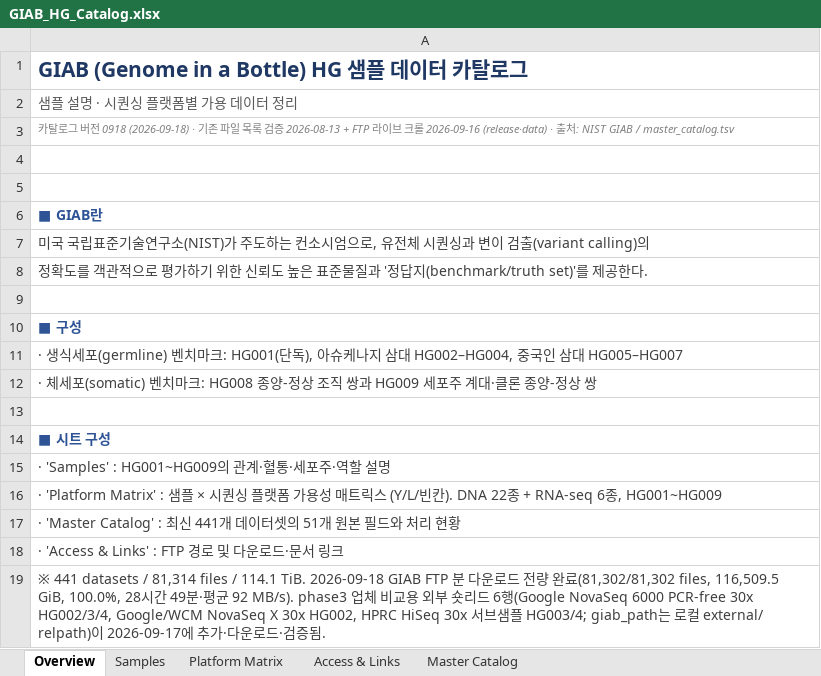
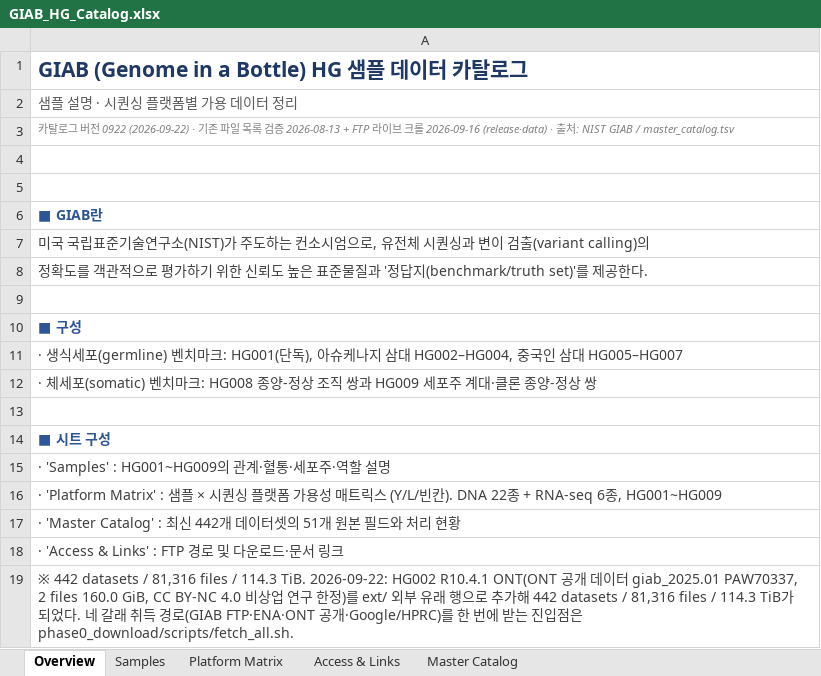
Before and after one commit to ehojune/GIAB_benchmarking, an Excel workbook: GIAB_HG_Catalog.xlsx, sheet Overview, drawn as a sheet; values as stored, in another font and other column widths than the file's, no borders; the diff names each change by its address in the sheet, - before the commit and + after, or states it on an @@ line.

```diff
--- a/GIAB_HG_Catalog.xlsx (sheet Overview)
+++ b/GIAB_HG_Catalog.xlsx (sheet Overview)
-A3: …전 0918 (2026-09-18) · 기…
+A3: …전 0922 (2026-09-22) · 기…
-A17: …: 최신 441개 데이…
+A17: …: 최신 442개 데이…
-A19: ※ 441 datasets / 81,314 files / 114.1 TiB. 2026-09-18 GIAB FTP 분 다운로드 전량 완료(81,302/81,302 files, 116,509.5 GiB, 100.0%, 28시간 49분·평균 92 MB/s). phase3 업체 비교용 외부 숏리드 6행(Google NovaSeq 6000 PCR-free 30x HG002/3/4, Google/WCM NovaSeq X 30x HG002, HPRC HiSeq 30x 서브샘플 HG003/4; giab_path는 로컬 external/ relpath)이 2026-09-17에 추가·다운로드·검증됨.
+A19: ※ 442 datasets / 81,316 files / 114.3 TiB. 2026-09-22: HG002 R10.4.1 ONT(ONT 공개 데이터 giab_2025.01 PAW70337, 2 files 160.0 GiB, CC BY-NC 4.0 비상업 연구 한정)를 ext/ 외부 유래 행으로 추가해 442 datasets / 81,316 files / 114.3 TiB가 되었다. 네 갈래 취득 경로(GIAB FTP·ENA·ONT 공개·Google/HPRC)를 한 번에 받는 진입점은 phase0_download/scripts/fetch_all.sh.
```
Also changed, not shown: sheet Master Catalog, sheet Access & Links, sheet Platform Matrix, 8 other files.
